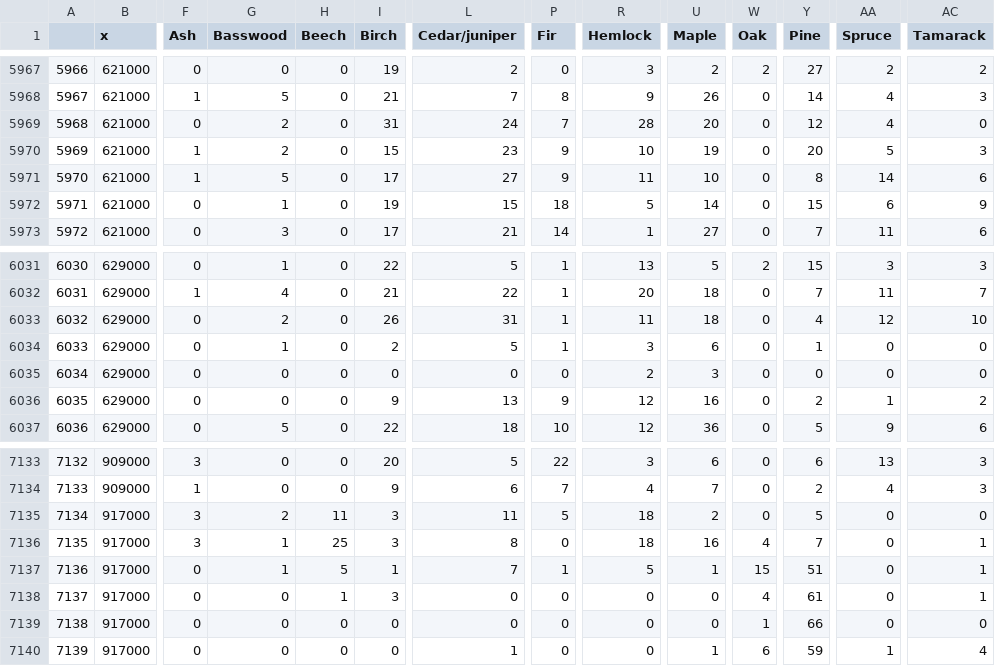
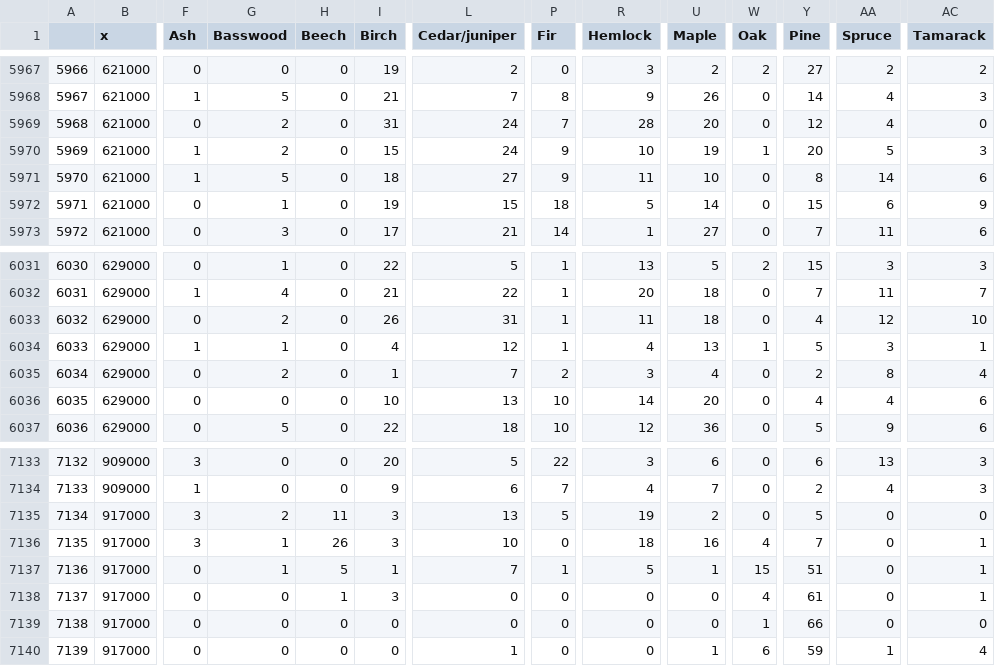
Before and after one commit to SimonGoring/WitnessTrees, a CSV file: data/output/wiki_outputs/plss_points_alb_v0.9-6.csv, drawn as a sheet; only a part is shown, gaps mark what is left out; the diff covers the shown part only; the diff names each change by its address in the sheet, - before the commit and + after, or states it on an @@ line.

```diff
--- a/data/output/wiki_outputs/plss_points_alb_v0.9-6.csv
+++ b/data/output/wiki_outputs/plss_points_alb_v0.9-6.csv
-L5970 (Cedar/juniper): 23
+L5970 (Cedar/juniper): 24
-W5970 (Oak): 0
+W5970 (Oak): 1
-I5971 (Birch): 17
+I5971 (Birch): 18
-F6034 (Ash): 0
+F6034 (Ash): 1
-I6034 (Birch): 2
+I6034 (Birch): 4
-L6034 (Cedar/juniper): 5
+L6034 (Cedar/juniper): 12
-R6034 (Hemlock): 3
+R6034 (Hemlock): 4
-U6034 (Maple): 6
+U6034 (Maple): 13
-W6034 (Oak): 0
+W6034 (Oak): 1
-Y6034 (Pine): 1
+Y6034 (Pine): 5
-AA6034 (Spruce): 0
+AA6034 (Spruce): 3
-AC6034 (Tamarack): 0
+AC6034 (Tamarack): 1
-G6035 (Basswood): 0
+G6035 (Basswood): 2
-I6035 (Birch): 0
+I6035 (Birch): 1
-L6035 (Cedar/juniper): 0
+L6035 (Cedar/juniper): 7
-P6035 (Fir): 0
+P6035 (Fir): 2
-R6035 (Hemlock): 2
+R6035 (Hemlock): 3
-U6035 (Maple): 3
+U6035 (Maple): 4
-Y6035 (Pine): 0
+Y6035 (Pine): 2
-AA6035 (Spruce): 0
+AA6035 (Spruce): 8
-AC6035 (Tamarack): 0
+AC6035 (Tamarack): 4
-I6036 (Birch): 9
+I6036 (Birch): 10
-P6036 (Fir): 9
+P6036 (Fir): 10
-R6036 (Hemlock): 12
+R6036 (Hemlock): 14
-U6036 (Maple): 16
+U6036 (Maple): 20
-Y6036 (Pine): 2
+Y6036 (Pine): 4
-AA6036 (Spruce): 1
+AA6036 (Spruce): 4
-AC6036 (Tamarack): 2
+AC6036 (Tamarack): 6
-L7135 (Cedar/juniper): 11
+L7135 (Cedar/juniper): 13
-R7135 (Hemlock): 18
+R7135 (Hemlock): 19
-H7136 (Beech): 25
+H7136 (Beech): 26
-L7136 (Cedar/juniper): 8
+L7136 (Cedar/juniper): 10
```
Also changed, not shown: 98 edited cells elsewhere in this file, data/output/wiki_outputs/plss_basal_pft_alb_v0.9-6.csv, data/output/wiki_outputs/plss_biomass_pft_alb_v0.9-6.csv, 24 other files.
